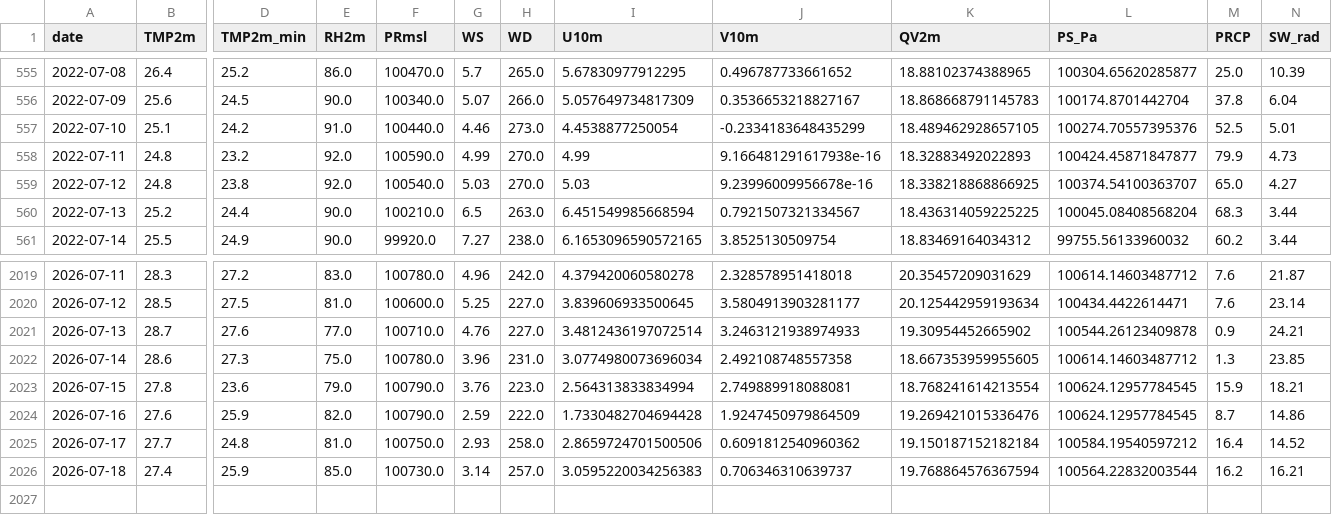
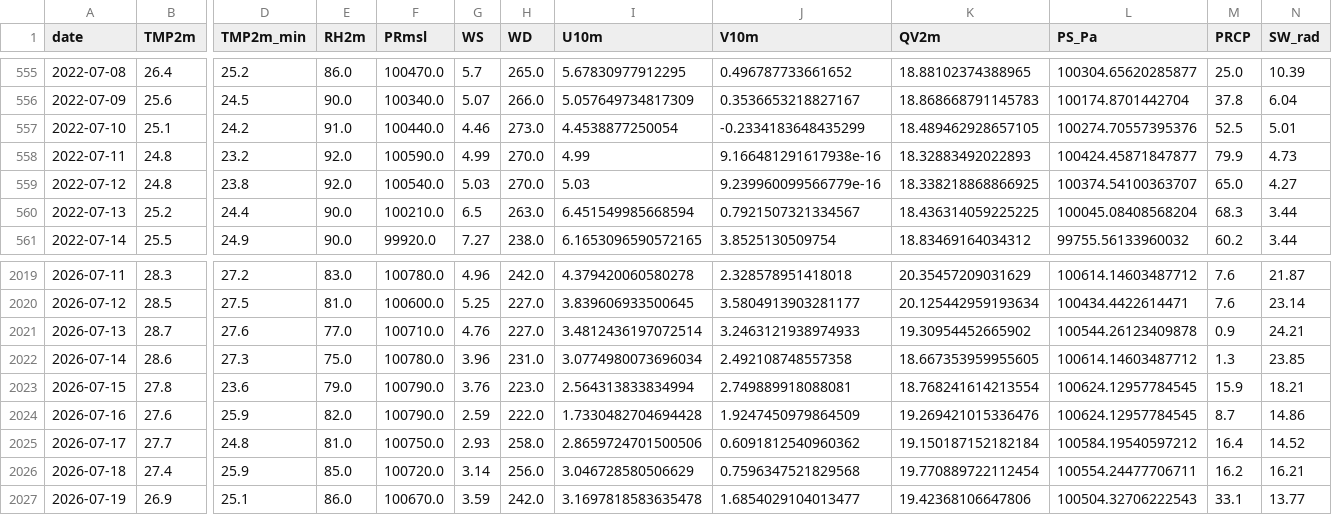
Before and after one commit to souravk03/openmeteo-live-forecast-v2, a CSV file: data/om/Mumbai/om_cache_mumbai.csv, drawn as a sheet; only a part is shown, gaps mark what is left out; rows hold the shown columns only; the diff names each change by its address in the sheet, - before the commit and + after, or states it on an @@ line.

Commit message:
[Mumbai] om_cache_mumbai.csv 2026-07-19

```diff
--- a/data/om/Mumbai/om_cache_mumbai.csv
+++ b/data/om/Mumbai/om_cache_mumbai.csv
-J559 (V10m): 9.23996009956678e-16
+J559 (V10m): 9.239960099566779e-16
-F2026 (PRmsl): 100730.0
+F2026 (PRmsl): 100720.0
-H2026 (WD): 257.0
+H2026 (WD): 256.0
-I2026 (U10m): 3.0595220034256383
+I2026 (U10m): 3.046728580506629
-J2026 (V10m): 0.706346310639737
+J2026 (V10m): 0.7596347521829568
-K2026 (QV2m): 19.768864576367594
+K2026 (QV2m): 19.770889722112454
-L2026 (PS_Pa): 100564.22832003544
+L2026 (PS_Pa): 100554.24477706711
+row 2027: 2026-07-19 | 26.9 | 25.1 | 86.0 | 100670.0 | 3.59 | 242.0 | 3.1697818583635478 | 1.6854029104013477 | 19.42368106647806 | 100504.32706222543 | 33.1 | 13.77
```
